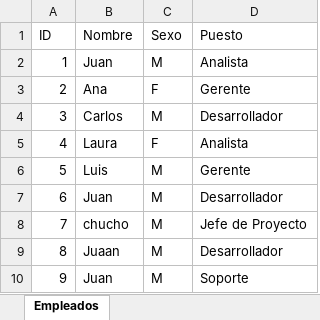
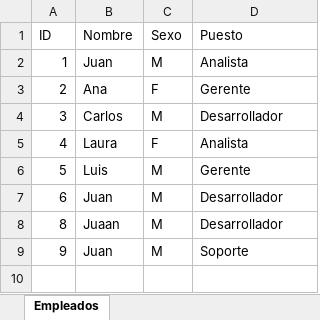
Before and after one commit to cheke15/Batch, an Excel workbook: reports/empleados.xlsx, sheet Empleados, drawn as a sheet; values as stored, in another font and other column widths than the file's, no borders; the diff names each change by its address in the sheet, - before the commit and + after, or states it on an @@ line.

```diff
--- a/reports/empleados.xlsx (sheet Empleados)
+++ b/reports/empleados.xlsx (sheet Empleados)
-row 8: 7 | chucho | M | Jefe de Proyecto
```
Also changed, not shown: 29 other files.
